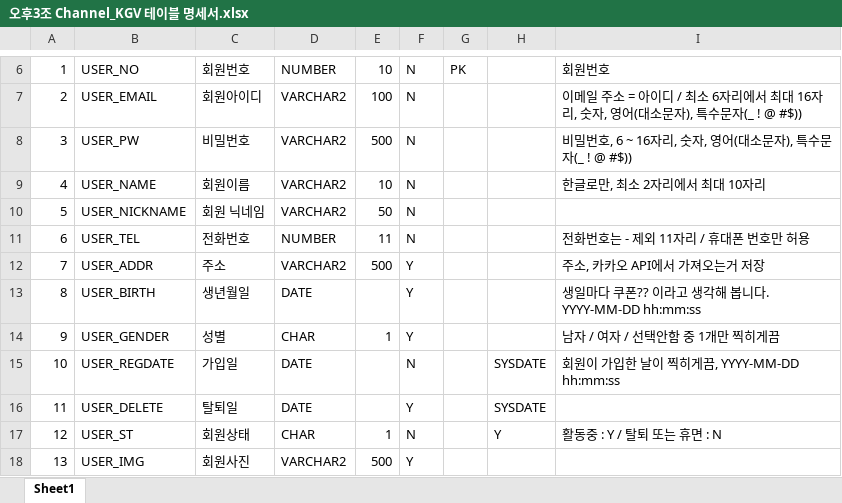
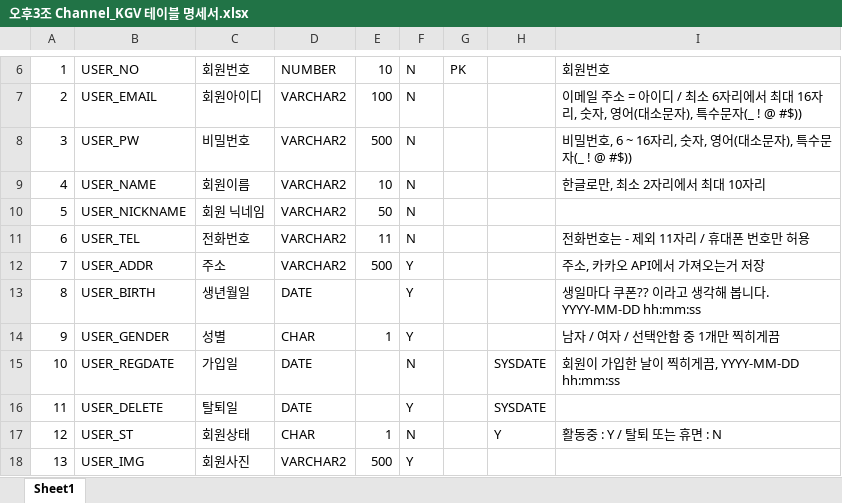
Before and after one commit to rjrjsktl/KH_FINAL_PROJECT, an Excel workbook: DB/오후3조 Channel_KGV 테이블 명세서.xlsx, sheet Sheet1, drawn as a sheet; only a part is shown, gaps mark what is left out; values as stored, in another font and other column widths than the file's, no cell formats; the diff names each change by its address in the sheet, - before the commit and + after, or states it on an @@ line.

```diff
--- a/DB/오후3조 Channel_KGV 테이블 명세서.xlsx (sheet Sheet1)
+++ b/DB/오후3조 Channel_KGV 테이블 명세서.xlsx (sheet Sheet1)
-D11: NUMBER
+D11: VARCHAR2
```
Also changed, not shown: cell formats, 4 other files.
